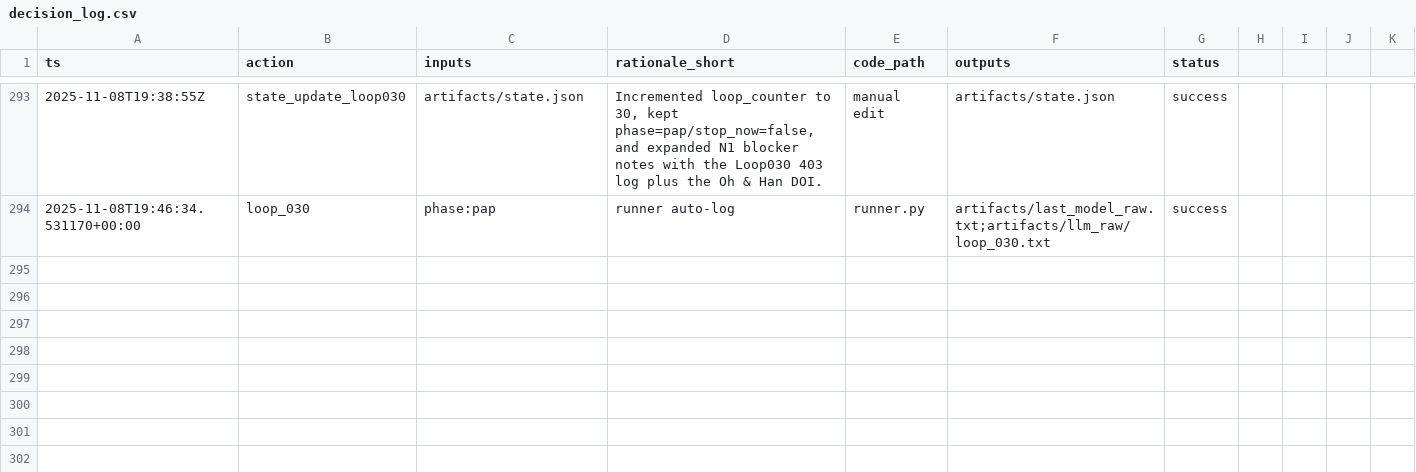
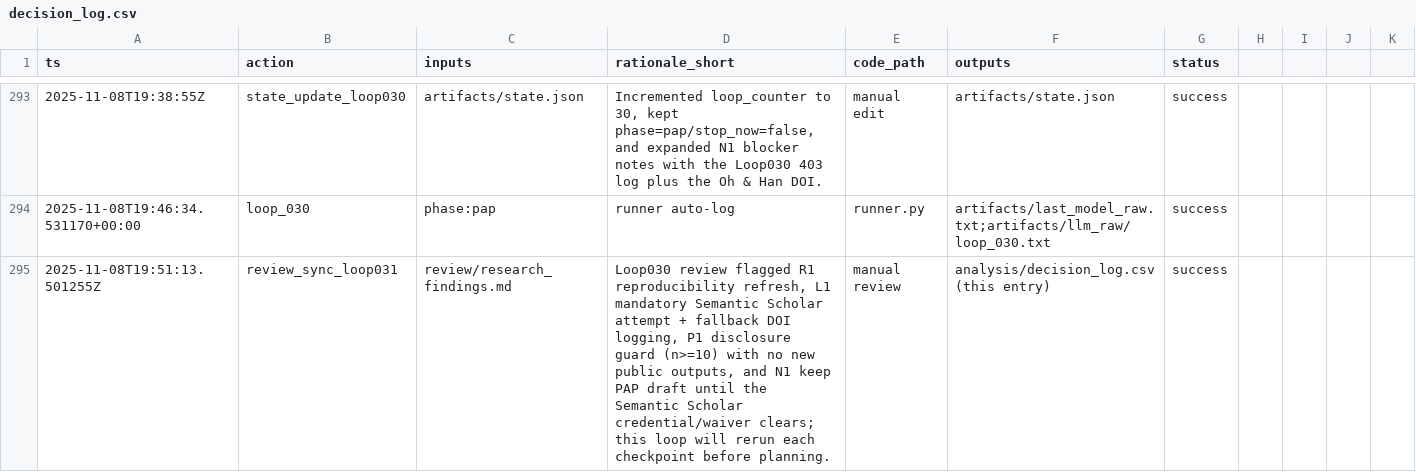
Before and after one commit to whp-wessel/ai_scientist, a CSV file: experiment_4b_aella_extensive_direct_edits_not_json/analysis/decision_log.csv, drawn as a sheet; only a part is shown, gaps mark what is left out.

```diff
--- a/experiment_4b_aella_extensive_direct_edits_not_json/analysis/decision_log.csv
+++ b/experiment_4b_aella_extensive_direct_edits_not_json/analysis/decision_log.csv
@@ -294 +294,2 @@ ts,action,inputs,rationale_short,code_path,outputs,status
 2025-11-08T19:46:34.531170+00:00,loop_030,phase:pap,runner auto-log,runner.py,artifacts/last_model_raw.txt;artifacts/llm_raw/loop_030.txt,success
+2025-11-08T19:51:13.501255Z,review_sync_loop031,review/research_findings.md,"Loop030 review flagged R1 reproducibility refresh, L1 mandatory Semantic Scholar attempt + fallback DOI logging, P1 disclosure guard (n>=10) with no new public outputs, and N1 keep PAP draft until the Semantic Scholar credential/waiver clears; this loop will rerun each checkpoint before planning.",manual review,analysis/decision_log.csv (this entry),success
```
Also changed, not shown: experiment_4a_aella_minimal_direct_edits_not_json/analysis/decision_log.csv, 10 other files.
